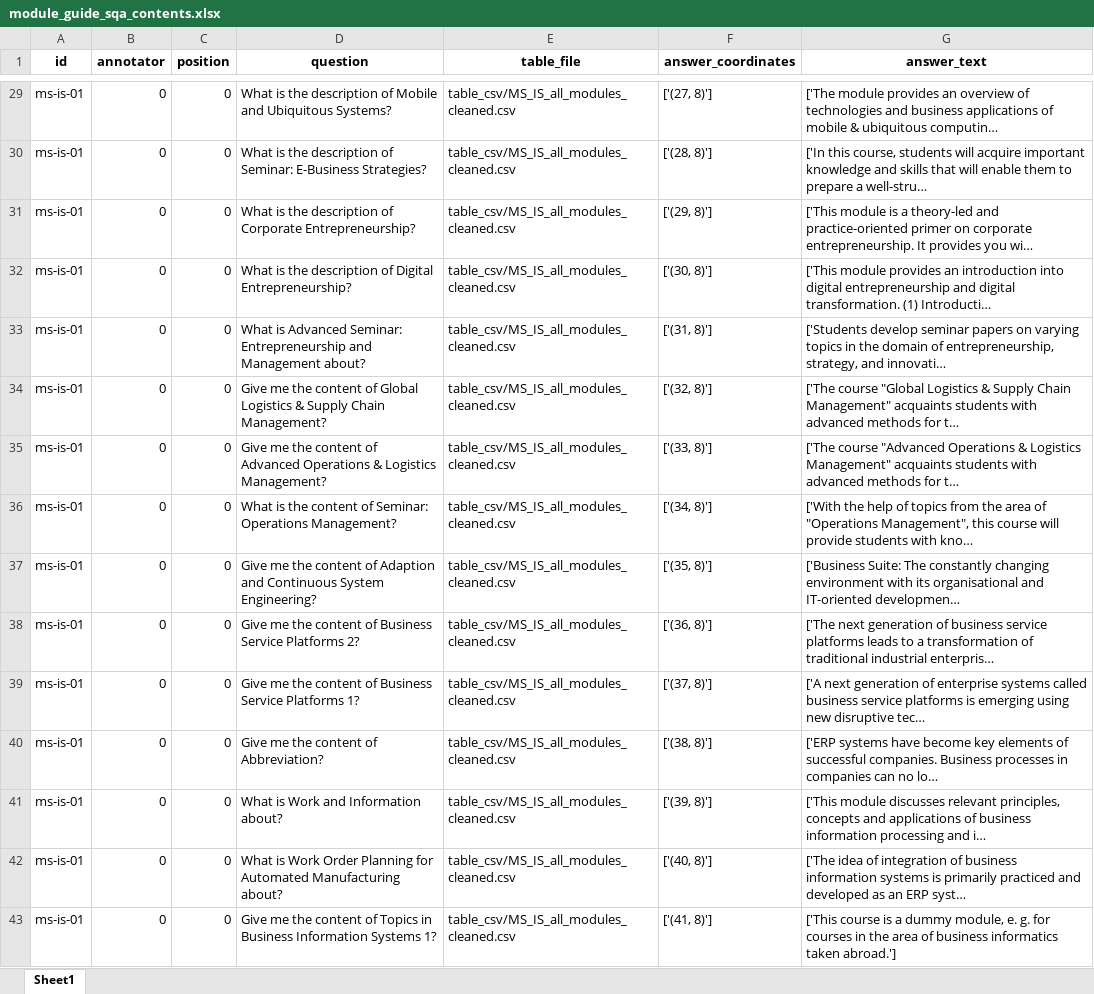
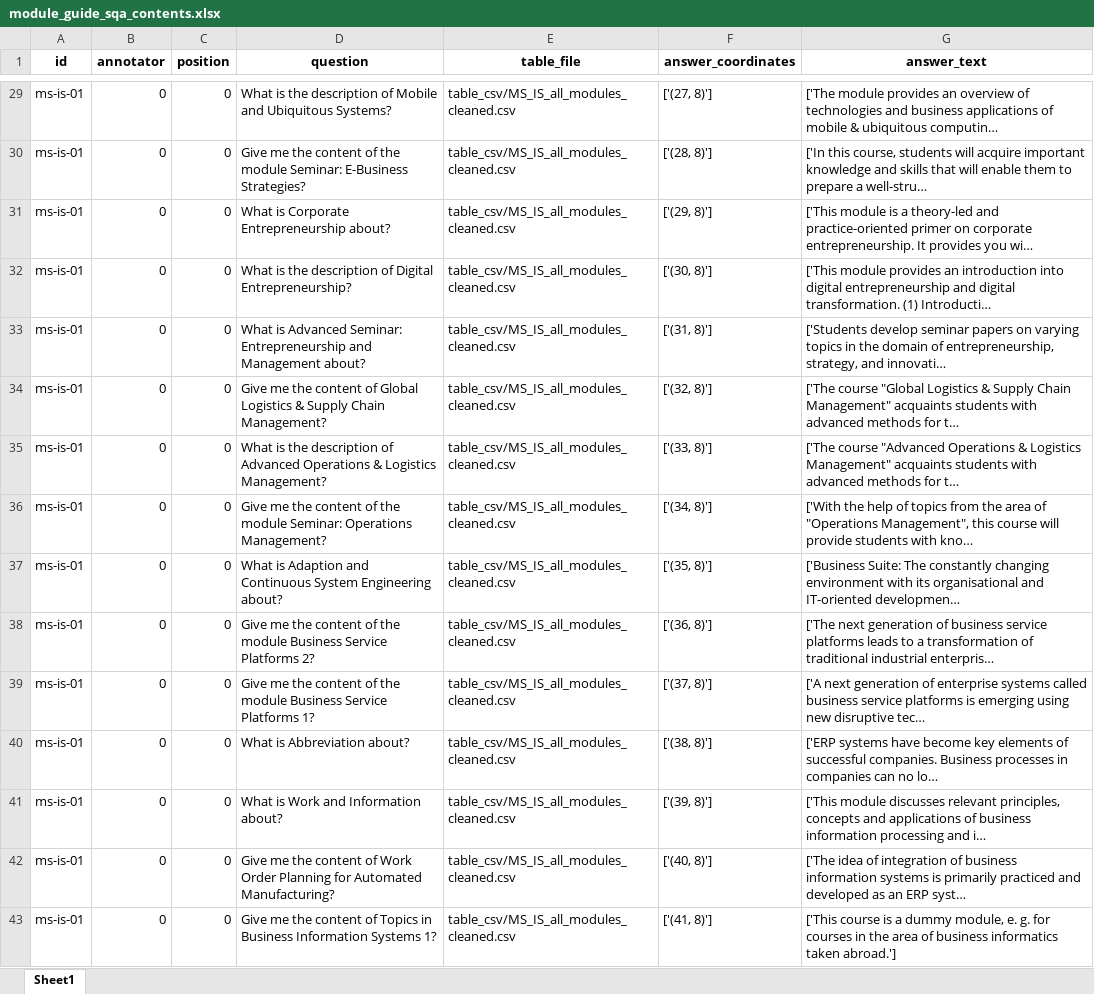
Before and after one commit to MichaelSeitz98/enterprise-ai-project, an Excel workbook: felix_playground_SQA_Training/module_guide_sqa_contents.xlsx, sheet Sheet1, drawn as a sheet; only a part is shown, gaps mark what is left out; long unchanged cells end in …; values as stored, in another font and other column widths than the file's, no borders; the diff covers the shown part only; the diff names each change by its address in the sheet, - before the commit and + after, or states it on an @@ line.

```diff
--- a/felix_playground_SQA_Training/module_guide_sqa_contents.xlsx (sheet Sheet1)
+++ b/felix_playground_SQA_Training/module_guide_sqa_contents.xlsx (sheet Sheet1)
-D30 (question): What is the description of Seminar: E-Business…
+D30 (question): Give me the content of the module Seminar: E-Business…
-D31 (question): What is the description of Corporate Entrepreneurship?
+D31 (question): What is Corporate Entrepreneurship about?
-D35 (question): Give me the content of Advanced…
+D35 (question): What is the description of Advanced…
-D36 (question): What is the content of Seminar: Operations…
+D36 (question): Give me the content of the module Seminar: Operations…
-D37 (question): Give me the content of Adaption and Continuous System Engineering?
+D37 (question): What is Adaption and Continuous System Engineering about?
-D38 (question): …content of Business Service…
+D38 (question): …content of the module Business Service…
-D39 (question): …content of Business Service…
+D39 (question): …content of the module Business Service…
-D40 (question): Give me the content of Abbreviation?
+D40 (question): What is Abbreviation about?
-D42 (question): What is Work Order Planning for Automated Manufacturing about?
+D42 (question): Give me the content of Work Order Planning for Automated Manufacturing?
```
Also changed, not shown: other rows of this sheet, 2 other files.
